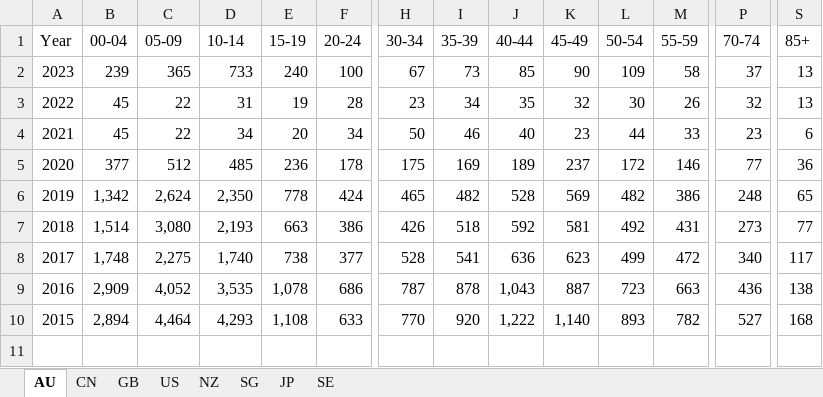
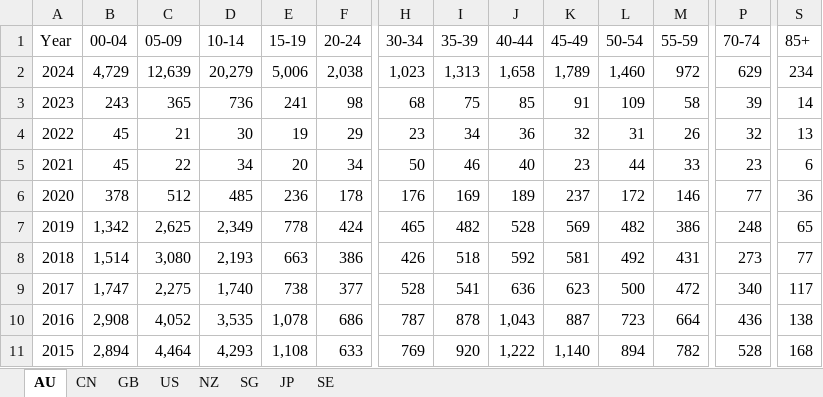
Before and after one commit to xmusphlkg/PertussisIncidence, an Excel workbook: Data/Pertussis case year age.xlsx, sheet AU, drawn as a sheet; only a part is shown, gaps mark what is left out; values as stored, in another font and other column widths than the file's, no borders; addresses are those after the commit; rows hold the shown columns only; the diff covers the shown part only; the diff names each change by its address in the sheet, - before the commit and + after, or states it on an @@ line.

```diff
--- a/Data/Pertussis case year age.xlsx (sheet AU)
+++ b/Data/Pertussis case year age.xlsx (sheet AU)
+row 2: 2024 | 4,729 | 12,639 | 20,279 | 5,006 | 2,038 | 1,023 | 1,313 | 1,658 | 1,789 | 1,460 | 972 | 629 | 234
-B3 (00-04): 239
+B3 (00-04): 243
-D3 (10-14): 733
+D3 (10-14): 736
-E3 (15-19): 240
+E3 (15-19): 241
-F3 (20-24): 100
+F3 (20-24): 98
-H3 (30-34): 67
+H3 (30-34): 68
-I3 (35-39): 73
+I3 (35-39): 75
-K3 (45-49): 90
+K3 (45-49): 91
-P3 (70-74): 37
+P3 (70-74): 39
-S3 (85+): 13
+S3 (85+): 14
-C4 (05-09): 22
+C4 (05-09): 21
-D4 (10-14): 31
+D4 (10-14): 30
-F4 (20-24): 28
+F4 (20-24): 29
-J4 (40-44): 35
+J4 (40-44): 36
-L4 (50-54): 30
+L4 (50-54): 31
-B6 (00-04): 377
+B6 (00-04): 378
-H6 (30-34): 175
+H6 (30-34): 176
-C7 (05-09): 2,624
+C7 (05-09): 2,625
-D7 (10-14): 2,350
+D7 (10-14): 2,349
-B9 (00-04): 1,748
+B9 (00-04): 1,747
-L9 (50-54): 499
+L9 (50-54): 500
-B10 (00-04): 2,909
+B10 (00-04): 2,908
-M10 (55-59): 663
+M10 (55-59): 664
-H11 (30-34): 770
+H11 (30-34): 769
-L11 (50-54): 893
+L11 (50-54): 894
-P11 (70-74): 527
+P11 (70-74): 528
```
Also changed, not shown: 1 edited cell elsewhere in this sheet, sheet JP, sheet NZ, sheet SE, sheet GB, sheet US, Data/Pertussis incidence.xlsx, Outcome/Data S1.xlsx, 22 other files.
